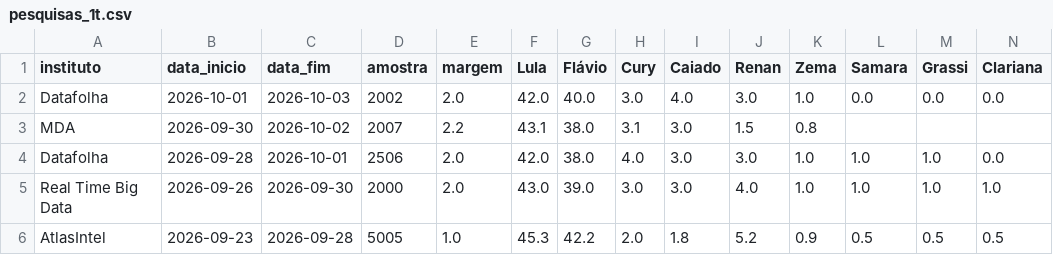
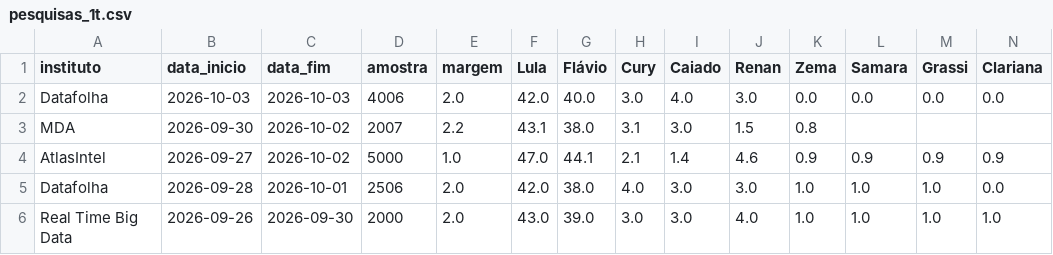
Before and after one commit to Ulyssesbebem/eleicoes2026, a CSV file: pesquisas_1t.csv, drawn as a sheet; only a part is shown; the shorter side is filled out with more unchanged rows; rows hold the shown columns only; the diff names each change by its address in the sheet, - before the commit and + after, or states it on an @@ line.

```diff
--- a/pesquisas_1t.csv
+++ b/pesquisas_1t.csv
-B2 (data_inicio): 2026-10-01
+B2 (data_inicio): 2026-10-03
-D2 (amostra): 2002
+D2 (amostra): 4006
-K2 (Zema): 1.0
+K2 (Zema): 0.0
+row 4: AtlasIntel | 2026-09-27 | 2026-10-02 | 5000 | 1.0 | 47.0 | 44.1 | 2.1 | 1.4 | 4.6 | 0.9 | 0.9 | 0.9 | 0.9
```
Also changed, not shown: pesquisas_2t.csv, 1 other file.
